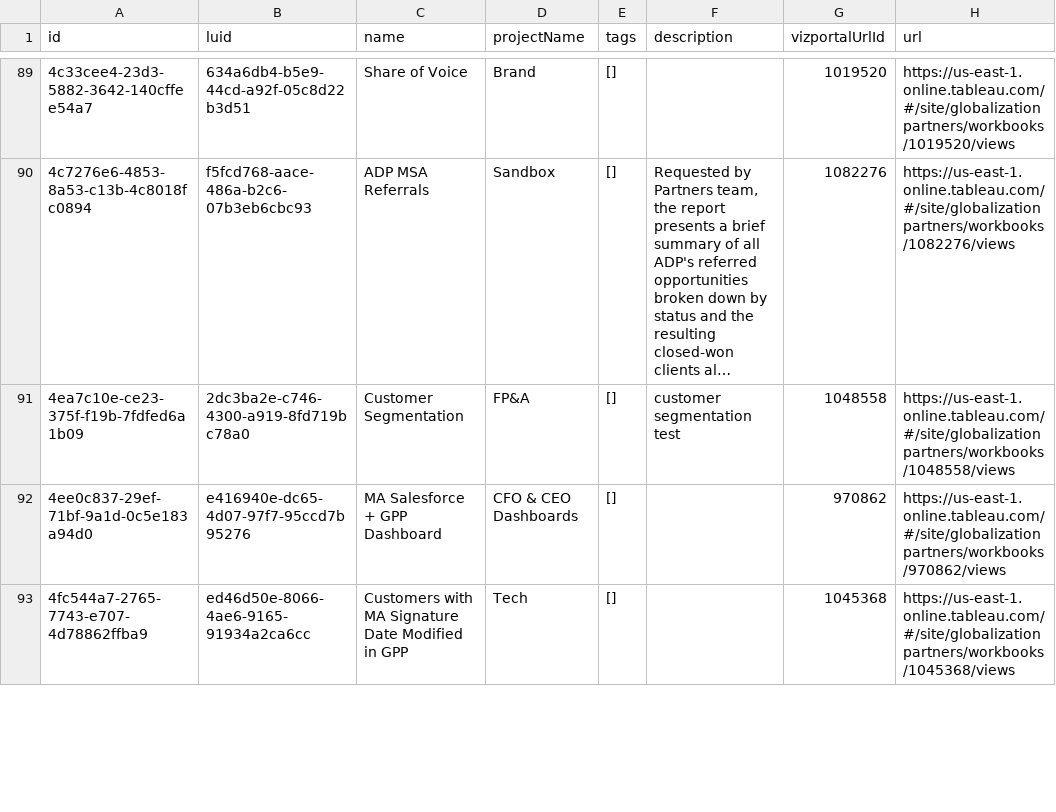
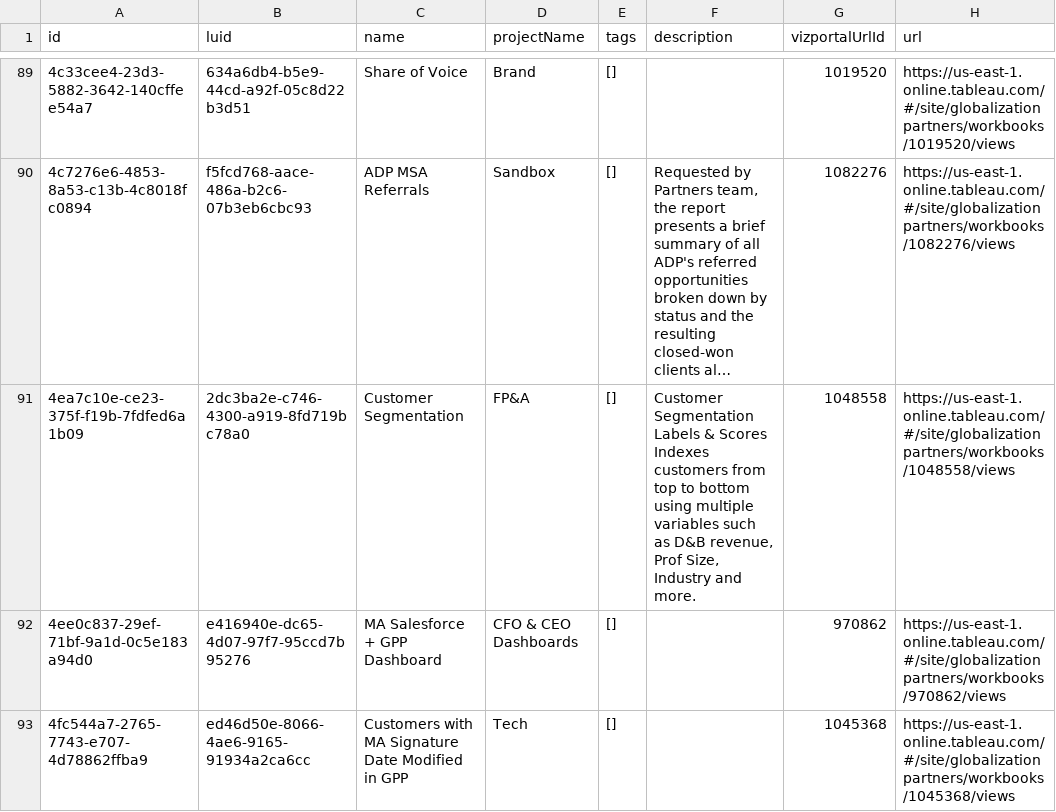
Before and after one commit to saulalvarezGP/landing_page, a CSV file: 01_workbooks.csv, drawn as a sheet; only a part is shown, gaps mark what is left out; long unchanged cells end in …; ↵ is a line break in a cell; the diff names each change by its address in the sheet, - before the commit and + after, or states it on an @@ line.

```diff
--- a/01_workbooks.csv
+++ b/01_workbooks.csv
-F91 (description): customer segmentation test
+F91 (description): Customer Segmentation Labels & Scores ↵ Indexes customers from top to bottom using multiple variables such as D&B revenue, Prof Size, Industry and more.
```
Also changed, not shown: 01_workbooks_with_owners.csv, 6 other files.
